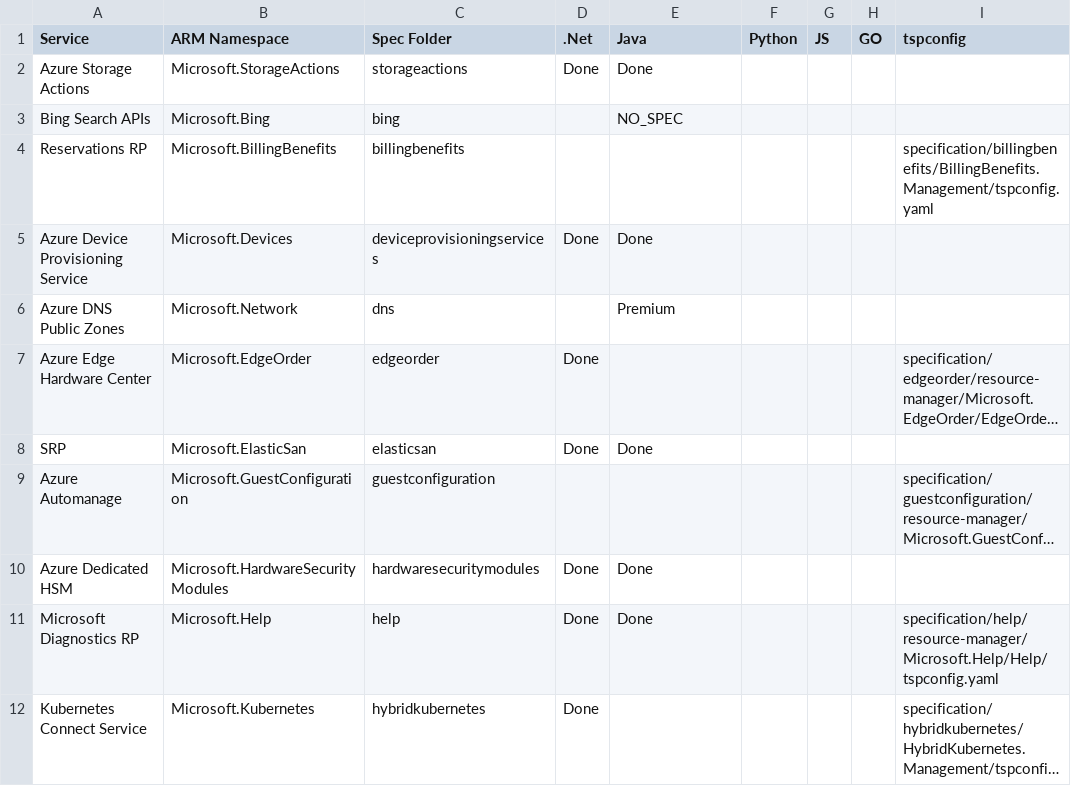
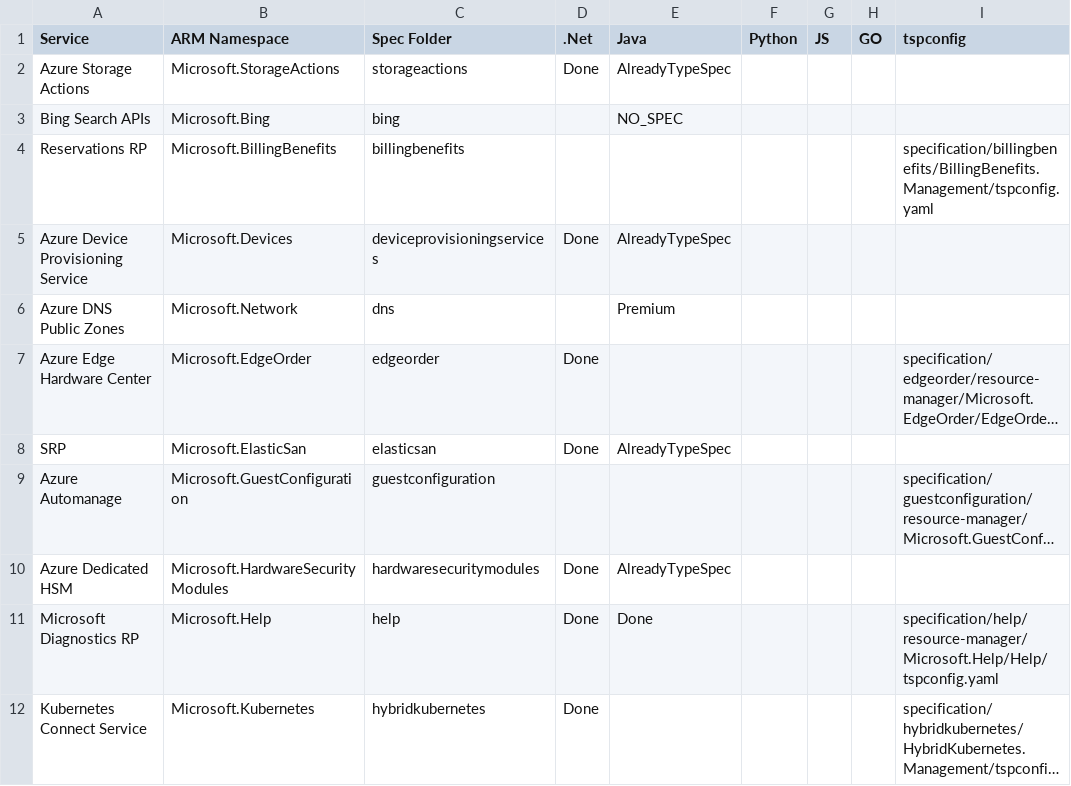
Before and after one commit to weidongxu-microsoft/typespec-sdk-releases, a CSV file: releases.csv, drawn as a sheet; only a part is shown; long unchanged cells end in …; the diff covers the shown part only; the diff names each change by its address in the sheet, - before the commit and + after, or states it on an @@ line.

```diff
--- a/releases.csv
+++ b/releases.csv
-E2 (Java): Done
+E2 (Java): AlreadyTypeSpec
-E5 (Java): Done
+E5 (Java): AlreadyTypeSpec
-E8 (Java): Done
+E8 (Java): AlreadyTypeSpec
-E10 (Java): Done
+E10 (Java): AlreadyTypeSpec
```
Also changed, not shown: 23 edited cells elsewhere in this file.
